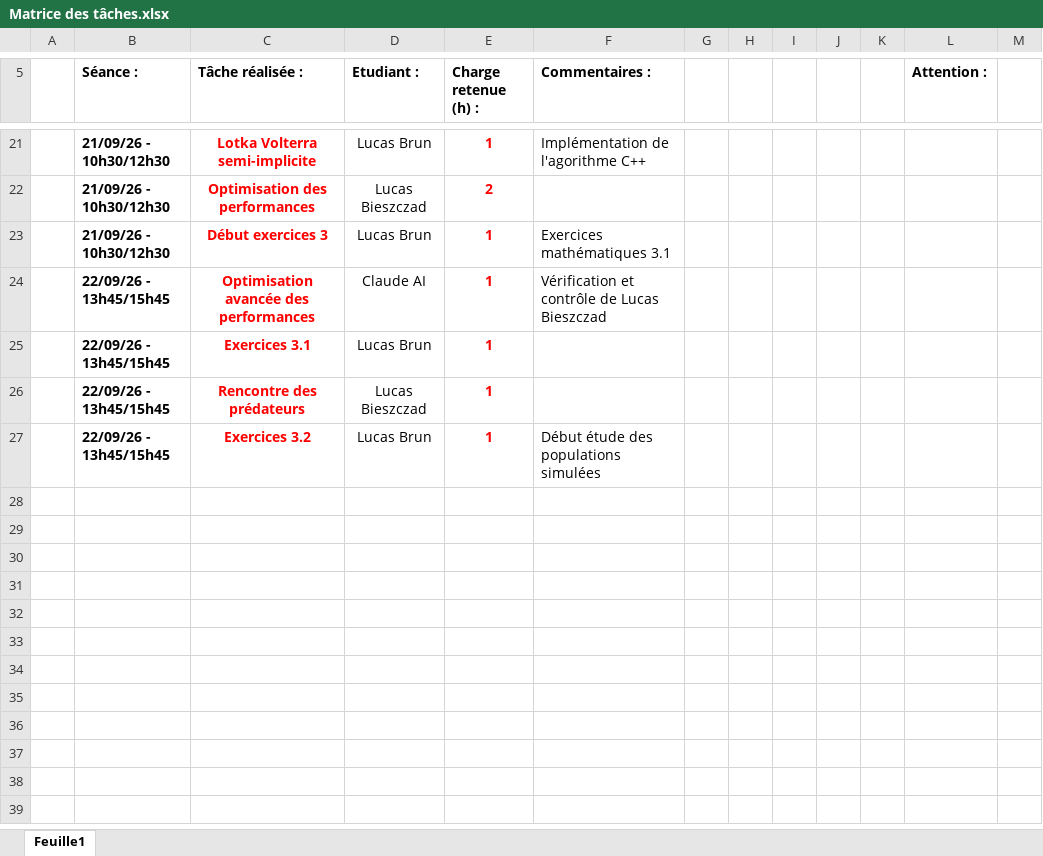
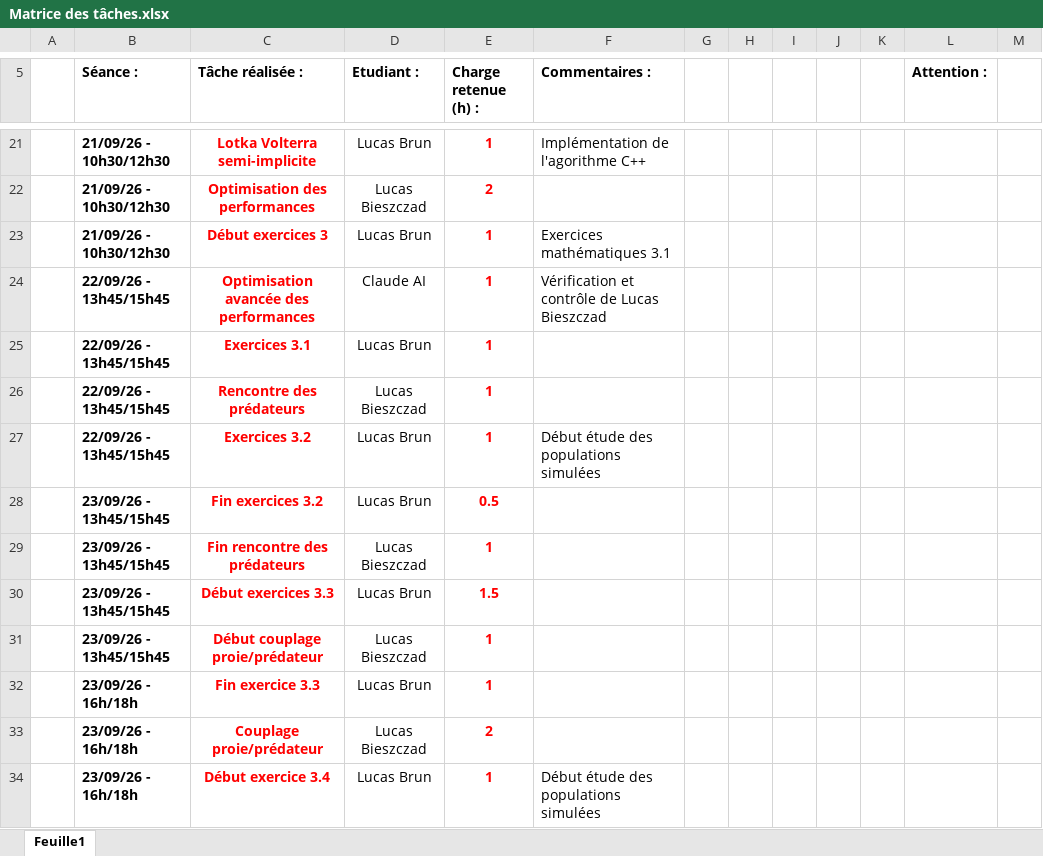
Before and after one commit to lucbr1/RTS, an Excel workbook: Matrice des tâches.xlsx, sheet Feuille1, drawn as a sheet; only a part is shown, gaps mark what is left out; values as stored, in another font and other column widths than the file's, no borders; table styles not drawn; the diff names each change by its address in the sheet, - before the commit and + after, or states it on an @@ line.

```diff
--- a/Matrice des tâches.xlsx (sheet Feuille1)
+++ b/Matrice des tâches.xlsx (sheet Feuille1)
+row 28:  | 23/09/26 - 13h45/15h45 | Fin exercices 3.2 | Lucas Brun | 0.5
+row 29:  | 23/09/26 - 13h45/15h45 | Fin rencontre des prédateurs | Lucas Bieszczad | 1
+row 30:  | 23/09/26 - 13h45/15h45 | Début exercices 3.3 | Lucas Brun | 1.5
+row 31:  | 23/09/26 - 13h45/15h45 | Début couplage proie/prédateur | Lucas Bieszczad | 1
+row 32:  | 23/09/26 - 16h/18h | Fin exercice 3.3 | Lucas Brun | 1
+row 33:  | 23/09/26 - 16h/18h | Couplage proie/prédateur | Lucas Bieszczad | 2
+row 34:  | 23/09/26 - 16h/18h | Début exercice 3.4 | Lucas Brun | 1 | Début étude des populations simulées
```
Also changed, not shown: Graphes_populations_exos.xlsx.
